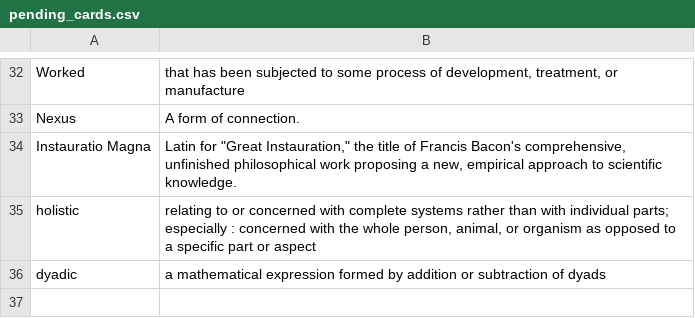
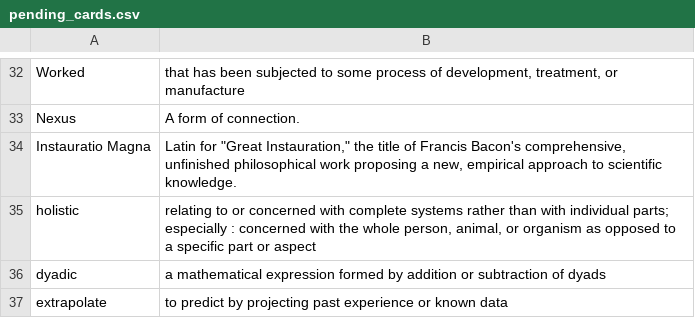
Before and after one commit to ChristianCrivelli/flashcards, a CSV file: pending_cards.csv, drawn as a sheet; only a part is shown, gaps mark what is left out; the diff names each change by its address in the sheet, - before the commit and + after, or states it on an @@ line.

```diff
--- a/pending_cards.csv
+++ b/pending_cards.csv
+row 37: extrapolate | to predict by projecting past experience or known data
```
Also changed, not shown: local_database.csv.
